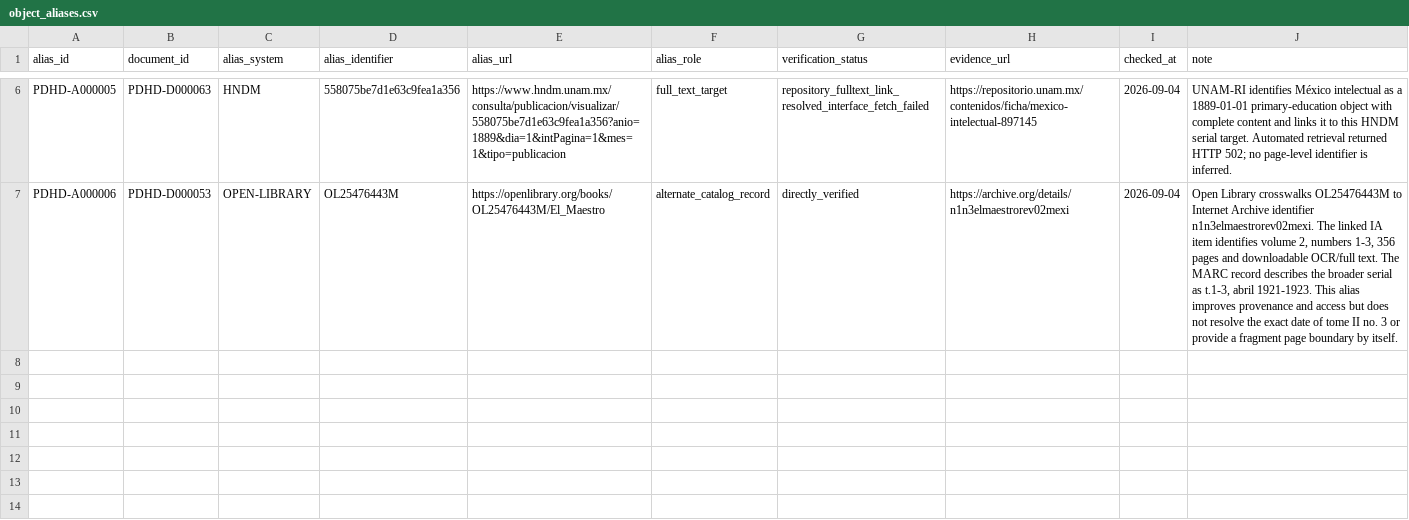
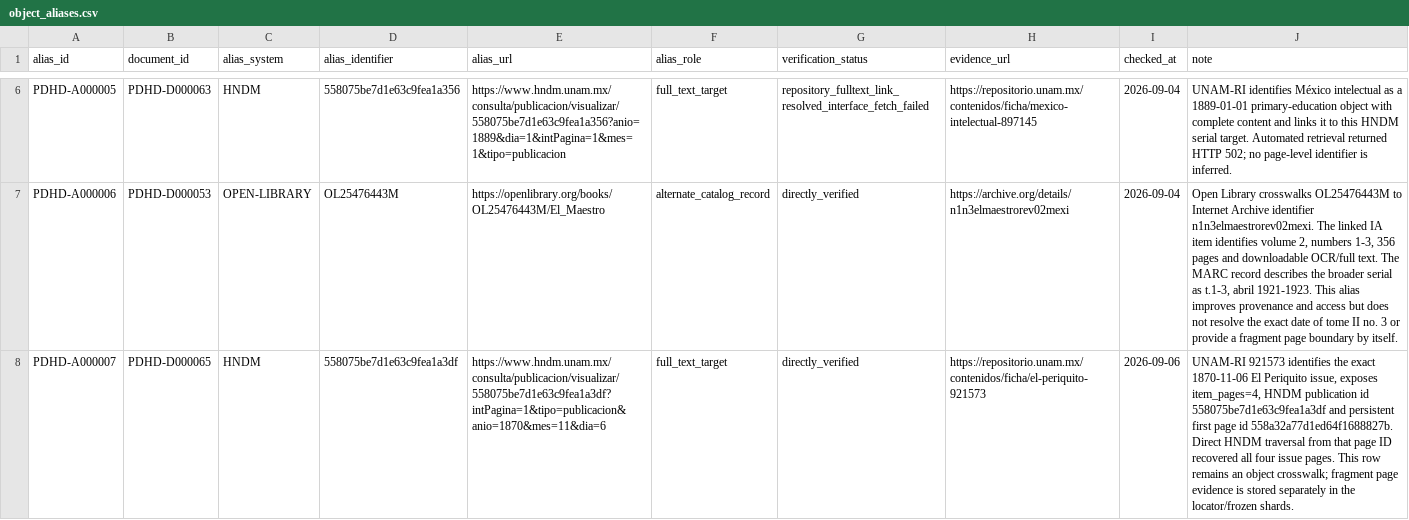
Before and after one commit to fersandovalgtz/practica-docente-historica-digital, a CSV file: data/catalog/object_aliases.csv, drawn as a sheet; only a part is shown, gaps mark what is left out; the diff names each change by its address in the sheet, - before the commit and + after, or states it on an @@ line.

Commit message:
Freeze El Periquito 6 Nov 1870 primary batch

```diff
--- a/data/catalog/object_aliases.csv
+++ b/data/catalog/object_aliases.csv
+row 8: PDHD-A000007 | PDHD-D000065 | HNDM | 558075be7d1e63c9fea1a3df | https://www.hndm.unam.mx/consulta/publicacion/visualizar/558075be7d1e63c9fea1a3df?intPagina=1&tipo=publicacion&anio=1870&mes=11&dia=6 | full_text_target | directly_verified | https://repositorio.unam.mx/contenidos/ficha/el-periquito-921573 | 2026-09-06 | UNAM-RI 921573 identifies the exact 1870-11-06 El Periquito issue, exposes item_pages=4, HNDM publication id 558075be7d1e63c9fea1a3df and persistent first page id 558a32a77d1ed64f1688827b. Direct HNDM traversal from that page ID recovered all four issue pages. This row remains an object crosswalk; fragment page evidence is stored separately in the locator/frozen shards.
```
Also changed, not shown: data/samples/fragment_gap_queue_0_1.csv, data/samples/fragment_locator_progress_el_periquito_w14.csv, 11 other files.
